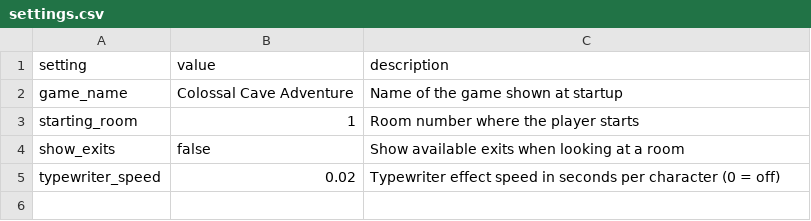
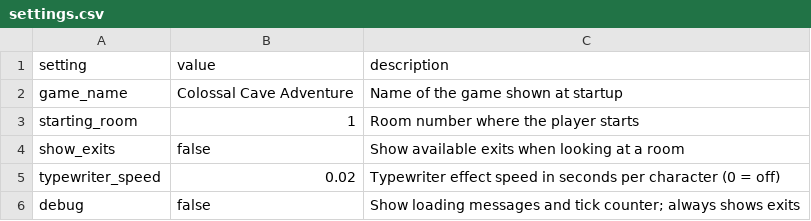
Before and after one commit to ICTSoEasy/text-based-adventure-game, a CSV file: settings.csv, drawn as a sheet; the diff names each change by its address in the sheet, - before the commit and + after, or states it on an @@ line.

```diff
--- a/settings.csv
+++ b/settings.csv
+row 6: debug | false | Show loading messages and tick counter; always shows exits
```
Also changed, not shown: 5 other files.
